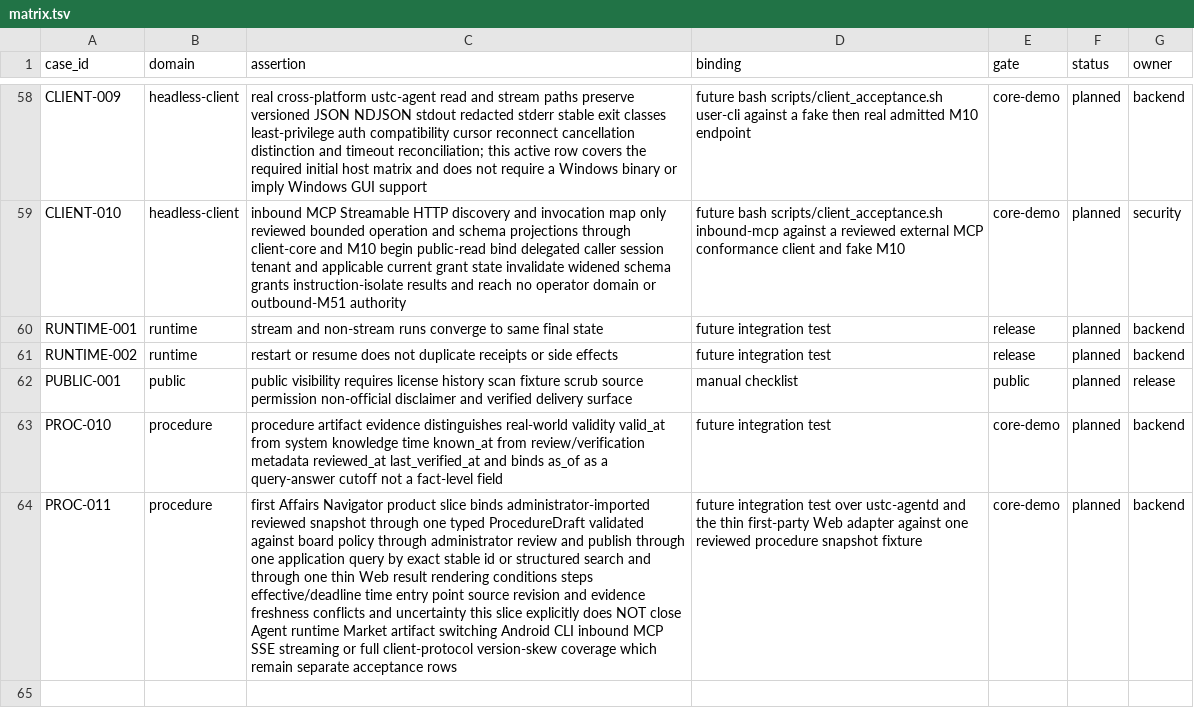
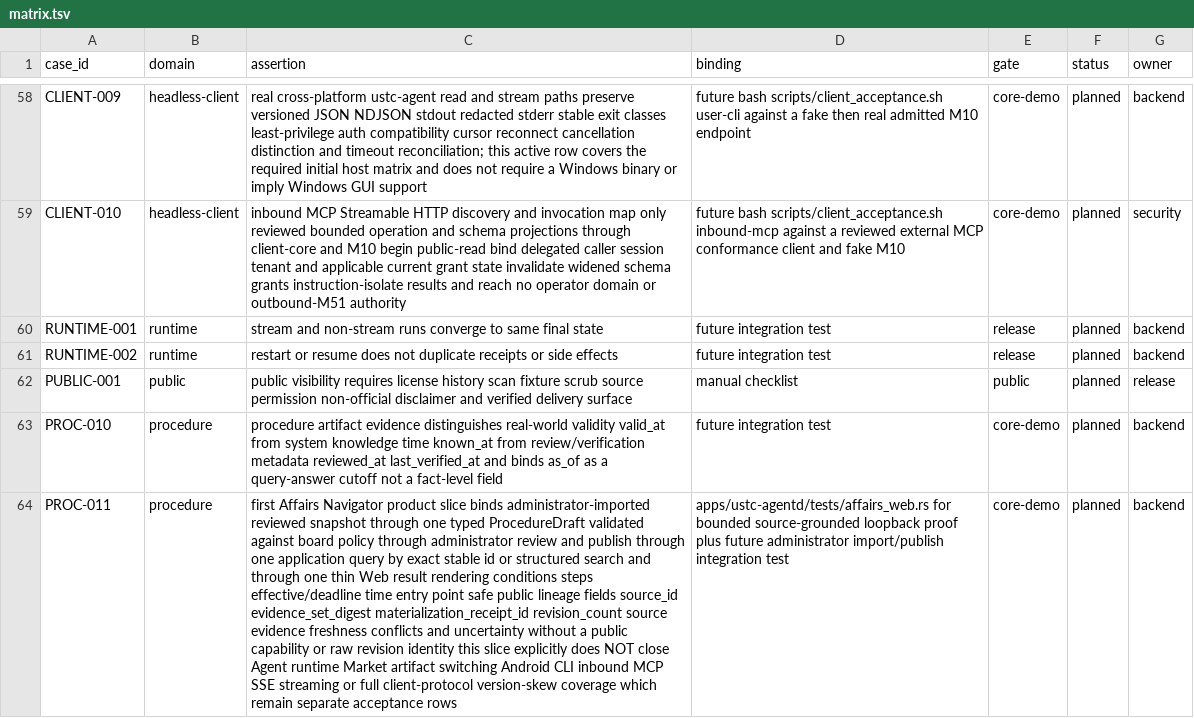
Before and after one commit to Develata/ustc-campus-agent, a TSV file: docs/acceptance/matrix.tsv, drawn as a sheet; only a part is shown, gaps mark what is left out; the diff names each change by its address in the sheet, - before the commit and + after, or states it on an @@ line.

Commit message:
feat(web): add source-grounded Affairs demo

```diff
--- a/docs/acceptance/matrix.tsv
+++ b/docs/acceptance/matrix.tsv
-C64 (assertion): …entry point source revision and evidence freshness conflicts and uncertainty this slice…
+C64 (assertion): …entry point safe public lineage fields source_id evidence_set_digest materialization_receipt_id revision_count source evidence freshness conflicts and uncertainty without a public capability or raw revision identity this slice…
-D64 (binding): future integration test over ustc-agentd and the thin first-party Web adapter against one reviewed procedure snapshot fixture
+D64 (binding): apps/ustc-agentd/tests/affairs_web.rs for bounded source-grounded loopback proof plus future administrator import/publish integration test
```
Also changed, not shown: 26 other files.
